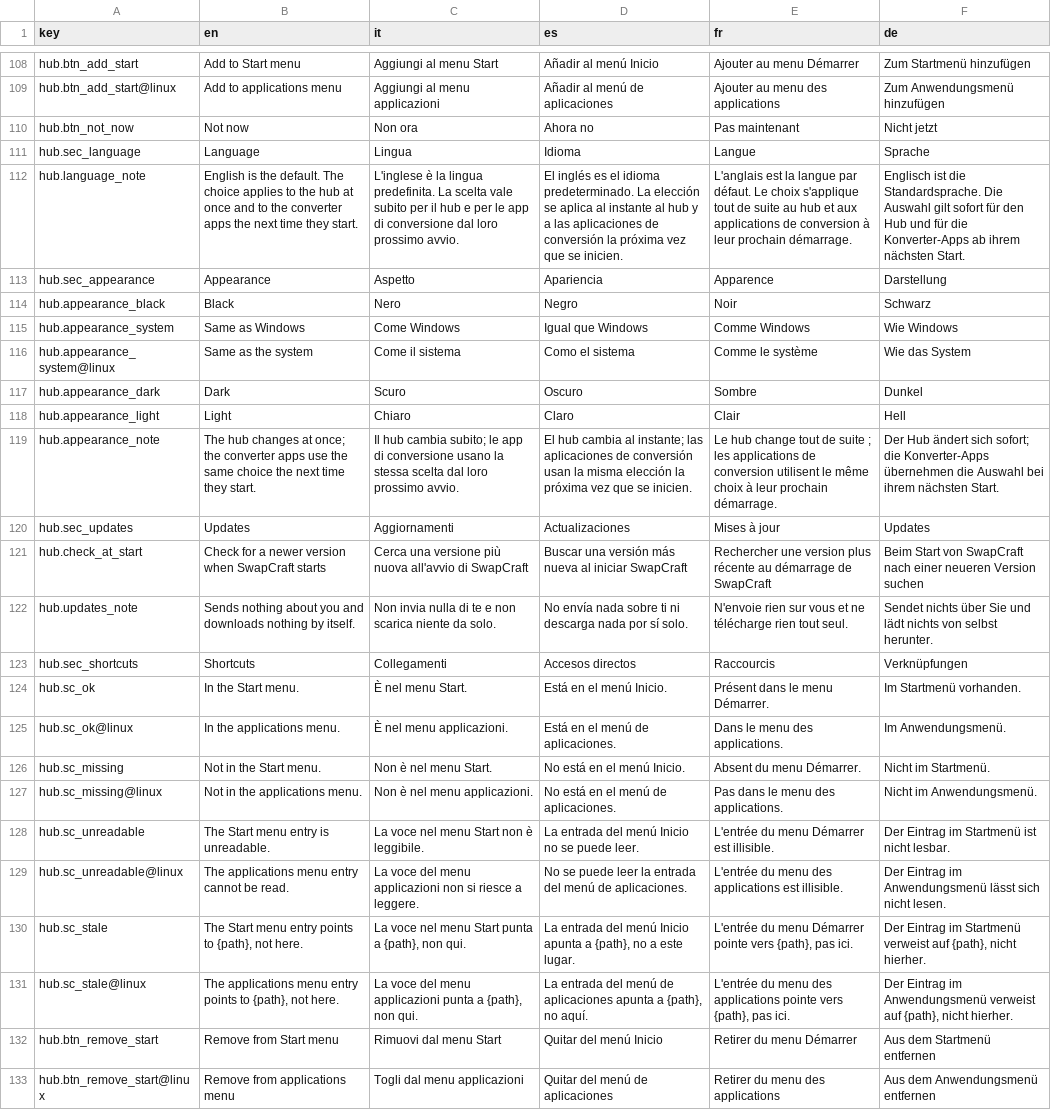
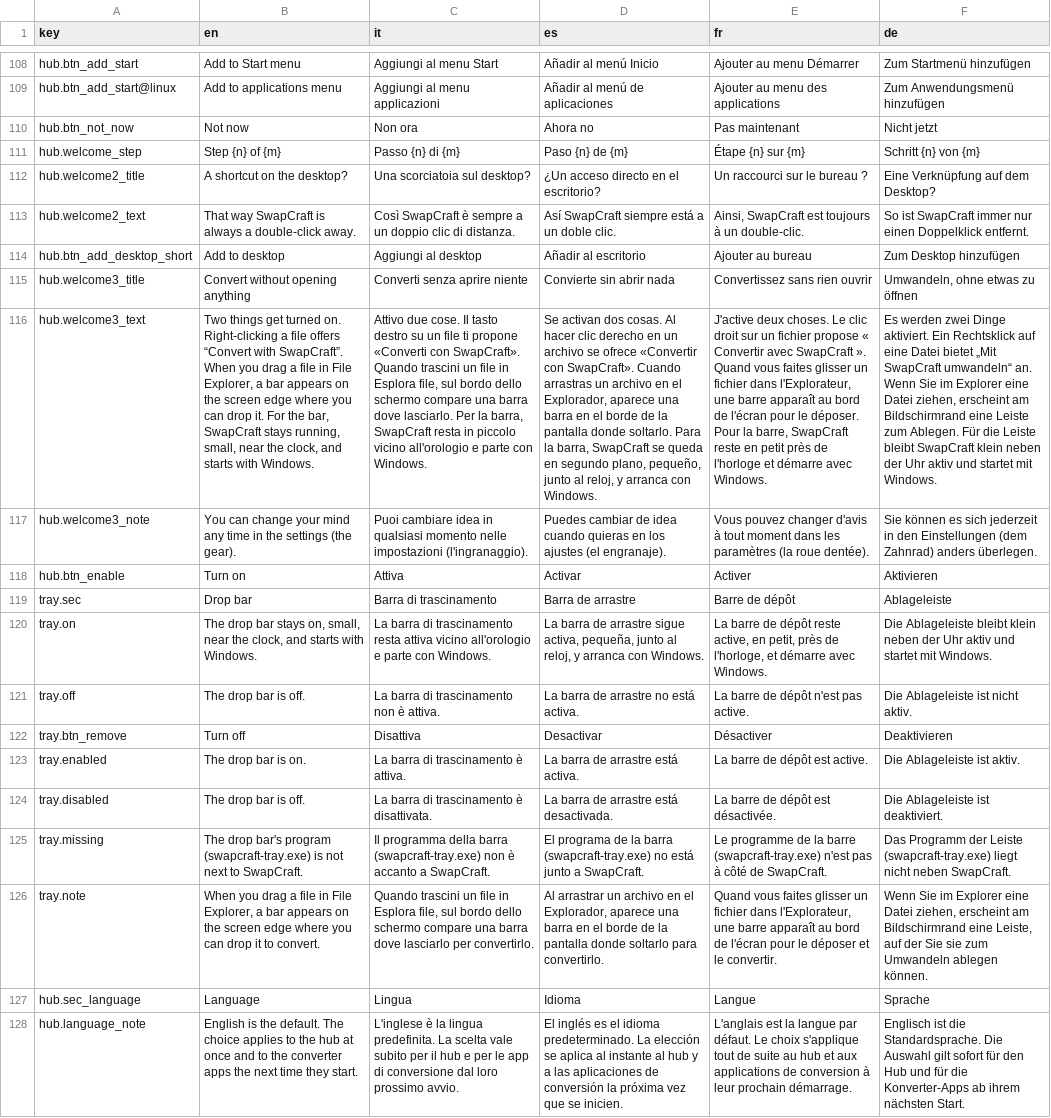
Before and after one commit to Flaeren/swapcraft, a TSV file: src/hub/assets/hub.tsv, drawn as a sheet; only a part is shown, gaps mark what is left out; the shorter side is filled out with more unchanged rows; the diff names each change by its address in the sheet, - before the commit and + after, or states it on an @@ line.

Commit message:
Drop bar, tray queue and edge glow (swapcraft-tray), 3-step welcome
New crate vf-tray (swapcraft-tray.exe, Windows): while a file is dragged in
File Explorer a bar slides in from the screen edge of the monitor under the
cursor; dropping on a format converts beside the original through the same
routes as the hub, CLI and menu. Queue with one worker, tray icon with the
queue card, balloon at the end, orange-to-green glow on the screen edges while
it works (red when a file fails). Formats whose engine is not on the PC are
shown dimmed and take no drop (routes::available). The bar fades out softly.

vf-core: routes::available, tray module (start with Windows via the Run key,
start/stop of the helper). Hub: welcome dialog in three steps (Start menu,
desktop, right-click menu + drop bar), a drop bar section in the settings, the
helper travels with the hub in build-apps, release and the updater.

```diff
--- a/src/hub/assets/hub.tsv
+++ b/src/hub/assets/hub.tsv
+row 111: hub.welcome_step | Step {n} of {m} | Passo {n} di {m} | Paso {n} de {m} | Étape {n} sur {m} | Schritt {n} von {m}
+row 112: hub.welcome2_title | A shortcut on the desktop? | Una scorciatoia sul desktop? | ¿Un acceso directo en el escritorio? | Un raccourci sur le bureau ? | Eine Verknüpfung auf dem Desktop?
+row 113: hub.welcome2_text | That way SwapCraft is always a double-click away. | Così SwapCraft è sempre a un doppio clic di distanza. | Así SwapCraft siempre está a un doble clic. | Ainsi, SwapCraft est toujours à un double-clic. | So ist SwapCraft immer nur einen Doppelklick entfernt.
+row 114: hub.btn_add_desktop_short | Add to desktop | Aggiungi al desktop | Añadir al escritorio | Ajouter au bureau | Zum Desktop hinzufügen
+row 115: hub.welcome3_title | Convert without opening anything | Converti senza aprire niente | Convierte sin abrir nada | Convertissez sans rien ouvrir | Umwandeln, ohne etwas zu öffnen
+row 116: hub.welcome3_text | Two things get turned on. Right-clicking a file offers “Convert with SwapCraft”. When you drag a file in File Explorer, a bar appears on the screen edge where you can drop it. For the bar, SwapCraft stays running, small, near the clock, and starts with Windows. | Attivo due cose. Il tasto destro su un file ti propone «Converti con SwapCraft». Quando trascini un file in Esplora file, sul bordo dello schermo compare una barra dove lasciarlo. Per la barra, SwapCraft resta in piccolo vicino all'orologio e parte con Windows. | Se activan dos cosas. Al hacer clic derecho en un archivo se ofrece «Convertir con SwapCraft». Cuando arrastras un archivo en el Explorador, aparece una barra en el borde de la pantalla donde soltarlo. Para la barra, SwapCraft se queda en segundo plano, pequeño, junto al reloj, y arranca con Windows. | J'active deux choses. Le clic droit sur un fichier propose « Convertir avec SwapCraft ». Quand vous faites glisser un fichier dans l'Explorateur, une barre apparaît au bord de l'écran pour le déposer. Pour la barre, SwapCraft reste en petit près de l'horloge et démarre avec Windows. | Es werden zwei Dinge aktiviert. Ein Rechtsklick auf eine Datei bietet „Mit SwapCraft umwandeln“ an. Wenn Sie im Explorer eine Datei ziehen, erscheint am Bildschirmrand eine Leiste zum Ablegen. Für die Leiste bleibt SwapCraft klein neben der Uhr aktiv und startet mit Windows.
+row 117: hub.welcome3_note | You can change your mind any time in the settings (the gear). | Puoi cambiare idea in qualsiasi momento nelle impostazioni (l'ingranaggio). | Puedes cambiar de idea cuando quieras en los ajustes (el engranaje). | Vous pouvez changer d'avis à tout moment dans les paramètres (la roue dentée). | Sie können es sich jederzeit in den Einstellungen (dem Zahnrad) anders überlegen.
+row 118: hub.btn_enable | Turn on | Attiva | Activar | Activer | Aktivieren
+row 119: tray.sec | Drop bar | Barra di trascinamento | Barra de arrastre | Barre de dépôt | Ablageleiste
+row 120: tray.on | The drop bar stays on, small, near the clock, and starts with Windows. | La barra di trascinamento resta attiva vicino all'orologio e parte con Windows. | La barra de arrastre sigue activa, pequeña, junto al reloj, y arranca con Windows. | La barre de dépôt reste active, en petit, près de l'horloge, et démarre avec Windows. | Die Ablageleiste bleibt klein neben der Uhr aktiv und startet mit Windows.
+row 121: tray.off | The drop bar is off. | La barra di trascinamento non è attiva. | La barra de arrastre no está activa. | La barre de dépôt n'est pas active. | Die Ablageleiste ist nicht aktiv.
+row 122: tray.btn_remove | Turn off | Disattiva | Desactivar | Désactiver | Deaktivieren
+row 123: tray.enabled | The drop bar is on. | La barra di trascinamento è attiva. | La barra de arrastre está activa. | La barre de dépôt est active. | Die Ablageleiste ist aktiv.
+row 124: tray.disabled | The drop bar is off. | La barra di trascinamento è disattivata. | La barra de arrastre está desactivada. | La barre de dépôt est désactivée. | Die Ablageleiste ist deaktiviert.
+row 125: tray.missing | The drop bar's program (swapcraft-tray.exe) is not next to SwapCraft. | Il programma della barra (swapcraft-tray.exe) non è accanto a SwapCraft. | El programa de la barra (swapcraft-tray.exe) no está junto a SwapCraft. | Le programme de la barre (swapcraft-tray.exe) n'est pas à côté de SwapCraft. | Das Programm der Leiste (swapcraft-tray.exe) liegt nicht neben SwapCraft.
+row 126: tray.note | When you drag a file in File Explorer, a bar appears on the screen edge where you can drop it to convert. | Quando trascini un file in Esplora file, sul bordo dello schermo compare una barra dove lasciarlo per convertirlo. | Al arrastrar un archivo en el Explorador, aparece una barra en el borde de la pantalla donde soltarlo para convertirlo. | Quand vous faites glisser un fichier dans l'Explorateur, une barre apparaît au bord de l'écran pour le déposer et le convertir. | Wenn Sie im Explorer eine Datei ziehen, erscheint am Bildschirmrand eine Leiste, auf der Sie sie zum Umwandeln ablegen können.
```
Also changed, not shown: 21 other files.
